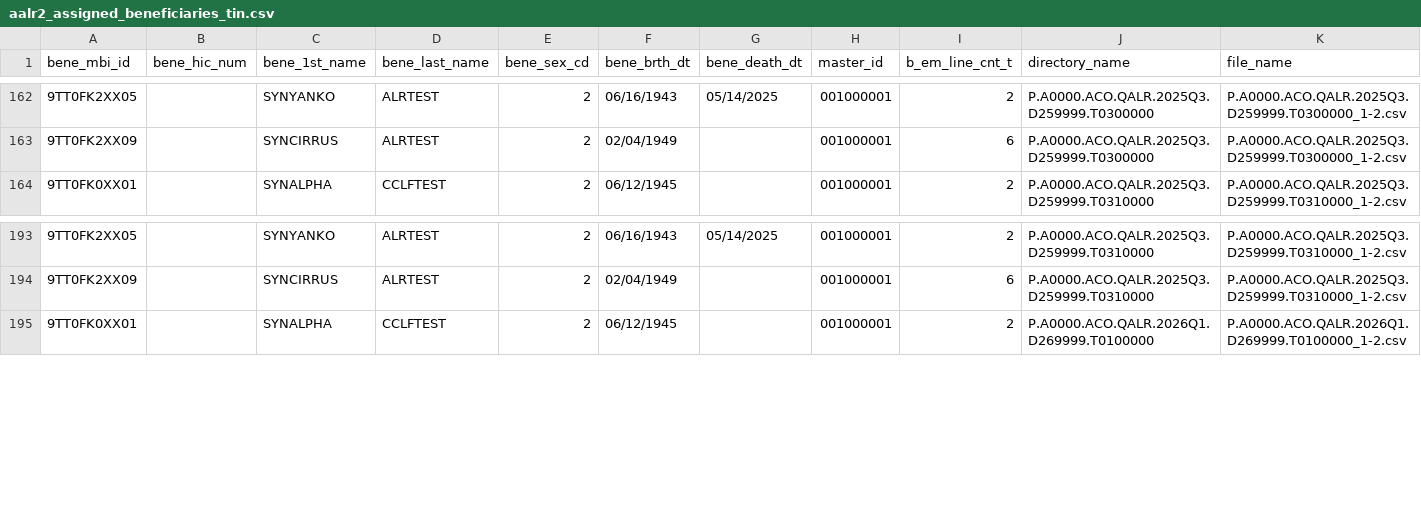
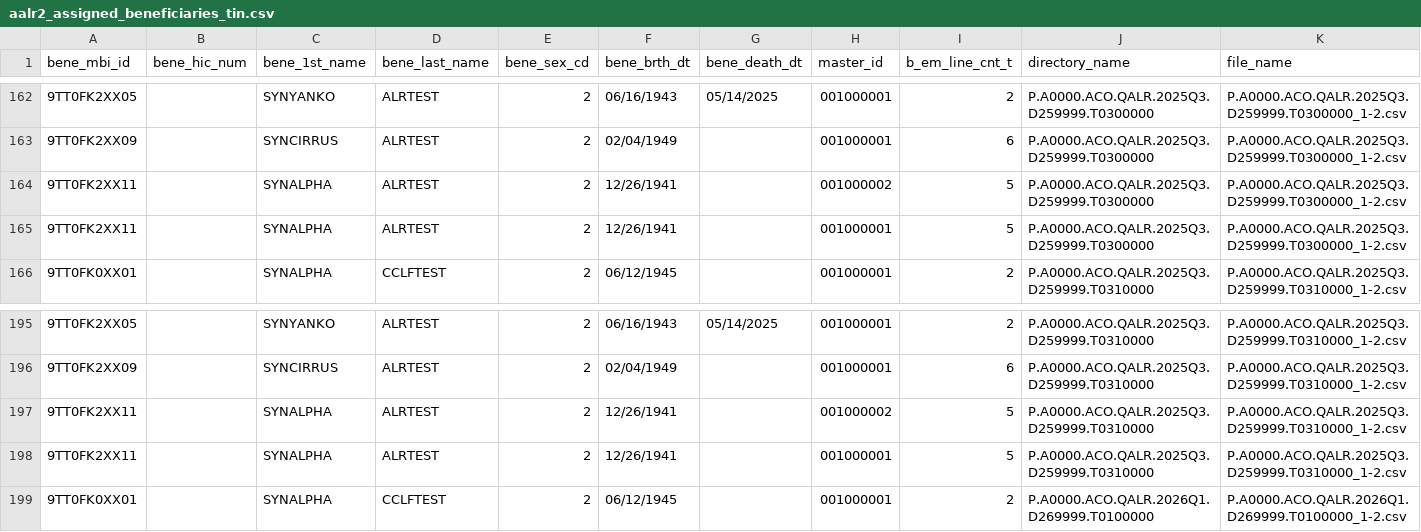
Before and after one commit to tuva-health/cms_alr_connector, a CSV file: integration_tests/seeds/aalr2_assigned_beneficiaries_tin.csv, drawn as a sheet; only a part is shown, gaps mark what is left out.

```diff
--- a/integration_tests/seeds/aalr2_assigned_beneficiaries_tin.csv
+++ b/integration_tests/seeds/aalr2_assigned_beneficiaries_tin.csv
@@ -163,2 +163,4 @@ bene_mbi_id,bene_hic_num,bene_1st_name,bene_last_name,bene_sex_cd,bene_brth_dt,b
 9TT0FK2XX09,,SYNCIRRUS,ALRTEST,2,02/04/1949,,001000001,6,P.A0000.ACO.QALR.2025Q3.D259999.T0300000,P.A0000.ACO.QALR.2025Q3.D259999.T0300000_1-2.csv
+9TT0FK2XX11,,SYNALPHA,ALRTEST,2,12/26/1941,,001000002,5,P.A0000.ACO.QALR.2025Q3.D259999.T0300000,P.A0000.ACO.QALR.2025Q3.D259999.T0300000_1-2.csv
+9TT0FK2XX11,,SYNALPHA,ALRTEST,2,12/26/1941,,001000001,5,P.A0000.ACO.QALR.2025Q3.D259999.T0300000,P.A0000.ACO.QALR.2025Q3.D259999.T0300000_1-2.csv
 9TT0FK0XX01,,SYNALPHA,CCLFTEST,2,06/12/1945,,001000001,2,P.A0000.ACO.QALR.2025Q3.D259999.T0310000,P.A0000.ACO.QALR.2025Q3.D259999.T0310000_1-2.csv
@@ -194,2 +196,4 @@ bene_mbi_id,bene_hic_num,bene_1st_name,bene_last_name,bene_sex_cd,bene_brth_dt,b
 9TT0FK2XX09,,SYNCIRRUS,ALRTEST,2,02/04/1949,,001000001,6,P.A0000.ACO.QALR.2025Q3.D259999.T0310000,P.A0000.ACO.QALR.2025Q3.D259999.T0310000_1-2.csv
+9TT0FK2XX11,,SYNALPHA,ALRTEST,2,12/26/1941,,001000002,5,P.A0000.ACO.QALR.2025Q3.D259999.T0310000,P.A0000.ACO.QALR.2025Q3.D259999.T0310000_1-2.csv
+9TT0FK2XX11,,SYNALPHA,ALRTEST,2,12/26/1941,,001000001,5,P.A0000.ACO.QALR.2025Q3.D259999.T0310000,P.A0000.ACO.QALR.2025Q3.D259999.T0310000_1-2.csv
 9TT0FK0XX01,,SYNALPHA,CCLFTEST,2,06/12/1945,,001000001,2,P.A0000.ACO.QALR.2026Q1.D269999.T0100000,P.A0000.ACO.QALR.2026Q1.D269999.T0100000_1-2.csv
```
Also changed, not shown: integration_tests/seeds/aalr1_assigned_beneficiaries.csv, integration_tests/seeds/aalr4_assigned_beneficiaries_tin_npi.csv, 6 other files.
